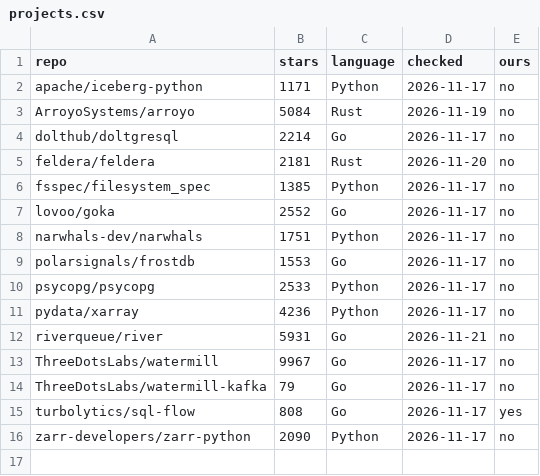
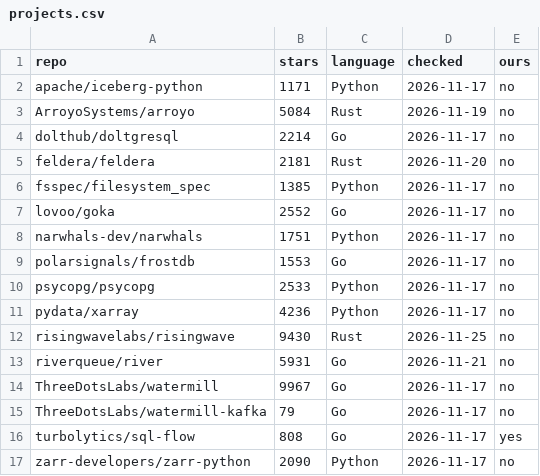
Before and after one commit to turbolytics/temper, a CSV file: findings/projects.csv, drawn as a sheet.

```diff
--- a/findings/projects.csv
+++ b/findings/projects.csv
@@ -11,2 +11,3 @@ psycopg/psycopg,2533,Python,2026-11-17,no
 pydata/xarray,4236,Python,2026-11-17,no
+risingwavelabs/risingwave,9430,Rust,2026-11-25,no
 riverqueue/river,5931,Go,2026-11-21,no
```
Also changed, not shown: findings/findings.csv, 6 other files.
